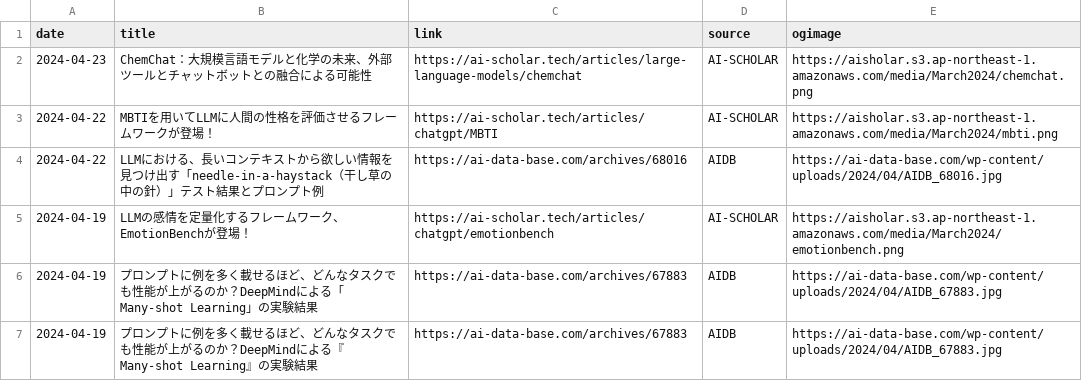
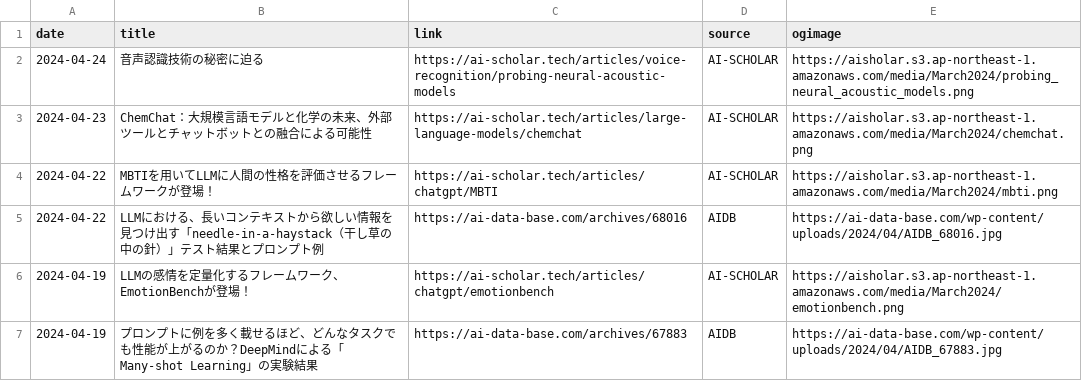
Before and after one commit to kdingn/news-page, a CSV file: src/assets/articles.csv, drawn as a sheet; only a part is shown; the shorter side is filled out with more unchanged rows; the diff names each change by its address in the sheet, - before the commit and + after, or states it on an @@ line.

```diff
--- a/src/assets/articles.csv
+++ b/src/assets/articles.csv
+row 2: 2024-04-24 | 音声認識技術の秘密に迫る | https://ai-scholar.tech/articles/voice-recognition/probing-neural-acoustic-models | AI-SCHOLAR | https://aisholar.s3.ap-northeast-1.amazonaws.com/media/March2024/probing_neural_acoustic_models.png
```
